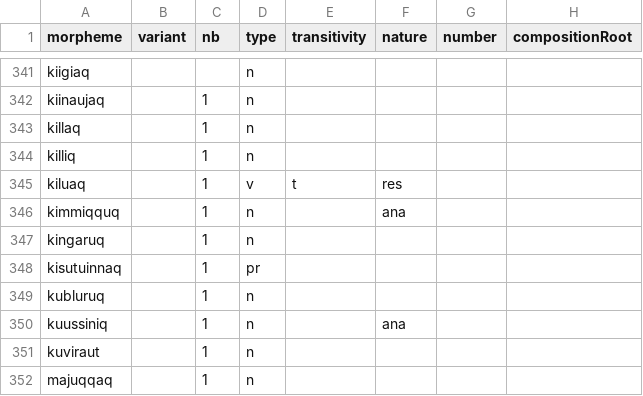
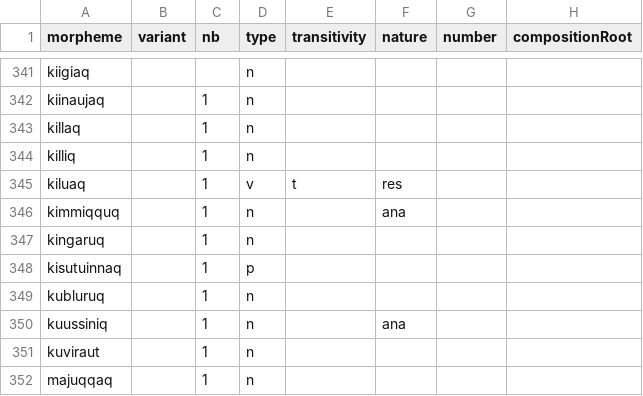
Before and after one commit to iutools/iutools, a CSV file: java/iutools-core/src/main/java/ca/inuktitutcomputing/dataCSV/CommonCompositeWords.csv, drawn as a sheet; only a part is shown, gaps mark what is left out; the diff names each change by its address in the sheet, - before the commit and + after, or states it on an @@ line.

Commit message:
Changed 'pr' to 'p' in type

```diff
--- a/java/iutools-core/src/main/java/ca/inuktitutcomputing/dataCSV/CommonCompositeWords.csv
+++ b/java/iutools-core/src/main/java/ca/inuktitutcomputing/dataCSV/CommonCompositeWords.csv
-D348 (type): pr
+D348 (type): p
```
